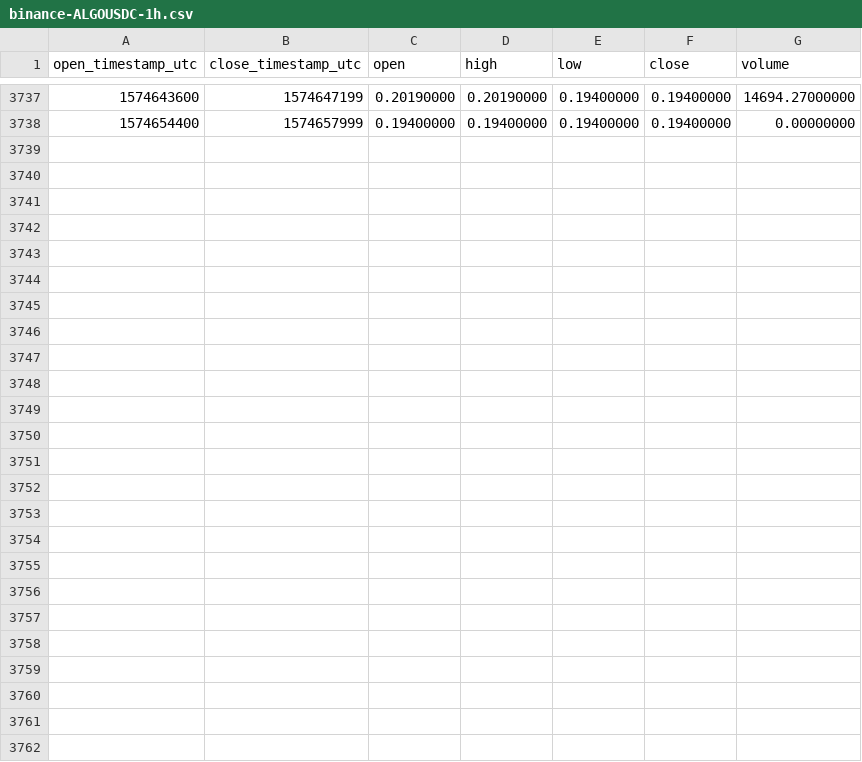
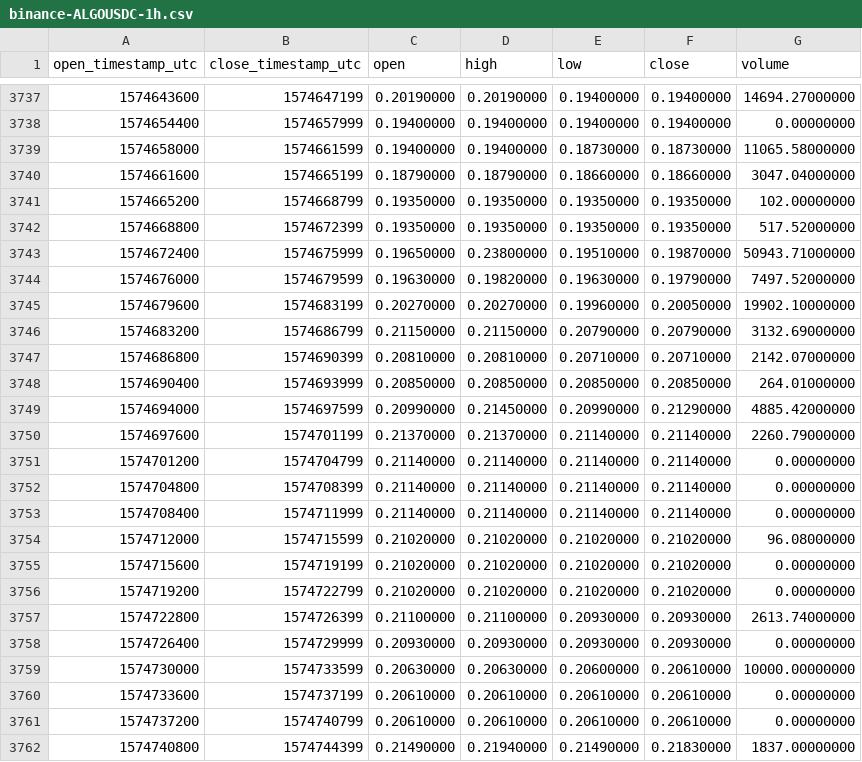
Before and after one commit to cryptobigbro/binance-ALGOUSDC, a CSV file: binance-ALGOUSDC-1h.csv, drawn as a sheet; only a part is shown, gaps mark what is left out; the diff names each change by its address in the sheet, - before the commit and + after, or states it on an @@ line.

Commit message:
Update OHLCV data.

```diff
--- a/binance-ALGOUSDC-1h.csv
+++ b/binance-ALGOUSDC-1h.csv
+row 3739: 1574658000 | 1574661599 | 0.19400000 | 0.19400000 | 0.18730000 | 0.18730000 | 11065.58000000
+row 3740: 1574661600 | 1574665199 | 0.18790000 | 0.18790000 | 0.18660000 | 0.18660000 | 3047.04000000
+row 3741: 1574665200 | 1574668799 | 0.19350000 | 0.19350000 | 0.19350000 | 0.19350000 | 102.00000000
+row 3742: 1574668800 | 1574672399 | 0.19350000 | 0.19350000 | 0.19350000 | 0.19350000 | 517.52000000
+row 3743: 1574672400 | 1574675999 | 0.19650000 | 0.23800000 | 0.19510000 | 0.19870000 | 50943.71000000
+row 3744: 1574676000 | 1574679599 | 0.19630000 | 0.19820000 | 0.19630000 | 0.19790000 | 7497.52000000
+row 3745: 1574679600 | 1574683199 | 0.20270000 | 0.20270000 | 0.19960000 | 0.20050000 | 19902.10000000
+row 3746: 1574683200 | 1574686799 | 0.21150000 | 0.21150000 | 0.20790000 | 0.20790000 | 3132.69000000
+row 3747: 1574686800 | 1574690399 | 0.20810000 | 0.20810000 | 0.20710000 | 0.20710000 | 2142.07000000
+row 3748: 1574690400 | 1574693999 | 0.20850000 | 0.20850000 | 0.20850000 | 0.20850000 | 264.01000000
+row 3749: 1574694000 | 1574697599 | 0.20990000 | 0.21450000 | 0.20990000 | 0.21290000 | 4885.42000000
+row 3750: 1574697600 | 1574701199 | 0.21370000 | 0.21370000 | 0.21140000 | 0.21140000 | 2260.79000000
+row 3751: 1574701200 | 1574704799 | 0.21140000 | 0.21140000 | 0.21140000 | 0.21140000 | 0.00000000
+row 3752: 1574704800 | 1574708399 | 0.21140000 | 0.21140000 | 0.21140000 | 0.21140000 | 0.00000000
+row 3753: 1574708400 | 1574711999 | 0.21140000 | 0.21140000 | 0.21140000 | 0.21140000 | 0.00000000
+row 3754: 1574712000 | 1574715599 | 0.21020000 | 0.21020000 | 0.21020000 | 0.21020000 | 96.08000000
+row 3755: 1574715600 | 1574719199 | 0.21020000 | 0.21020000 | 0.21020000 | 0.21020000 | 0.00000000
+row 3756: 1574719200 | 1574722799 | 0.21020000 | 0.21020000 | 0.21020000 | 0.21020000 | 0.00000000
+row 3757: 1574722800 | 1574726399 | 0.21100000 | 0.21100000 | 0.20930000 | 0.20930000 | 2613.74000000
+row 3758: 1574726400 | 1574729999 | 0.20930000 | 0.20930000 | 0.20930000 | 0.20930000 | 0.00000000
+row 3759: 1574730000 | 1574733599 | 0.20630000 | 0.20630000 | 0.20600000 | 0.20610000 | 10000.00000000
+row 3760: 1574733600 | 1574737199 | 0.20610000 | 0.20610000 | 0.20610000 | 0.20610000 | 0.00000000
+row 3761: 1574737200 | 1574740799 | 0.20610000 | 0.20610000 | 0.20610000 | 0.20610000 | 0.00000000
+row 3762: 1574740800 | 1574744399 | 0.21490000 | 0.21940000 | 0.21490000 | 0.21830000 | 1837.00000000
```
Also changed, not shown: binance-ALGOUSDC-1d.csv.
